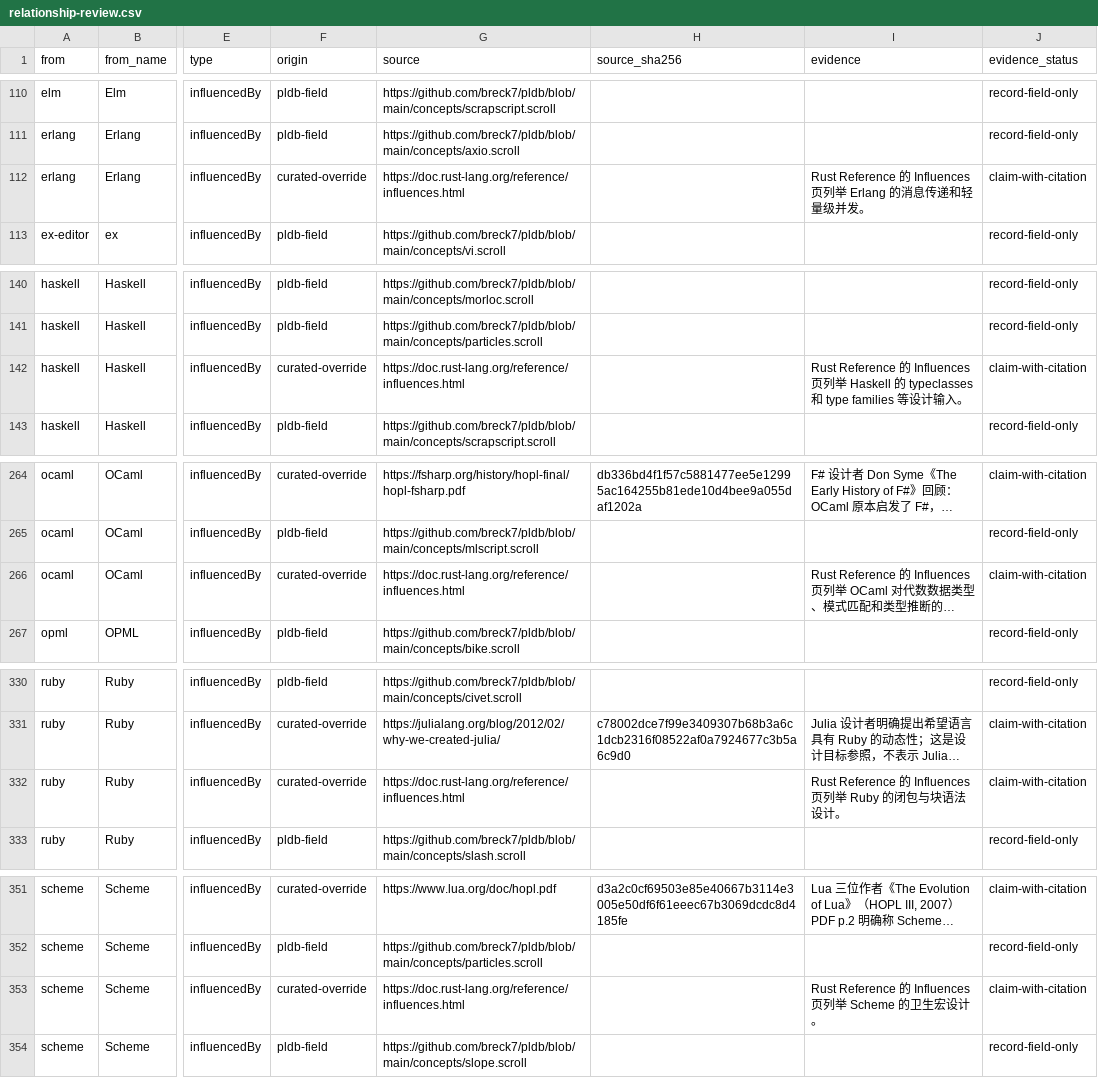
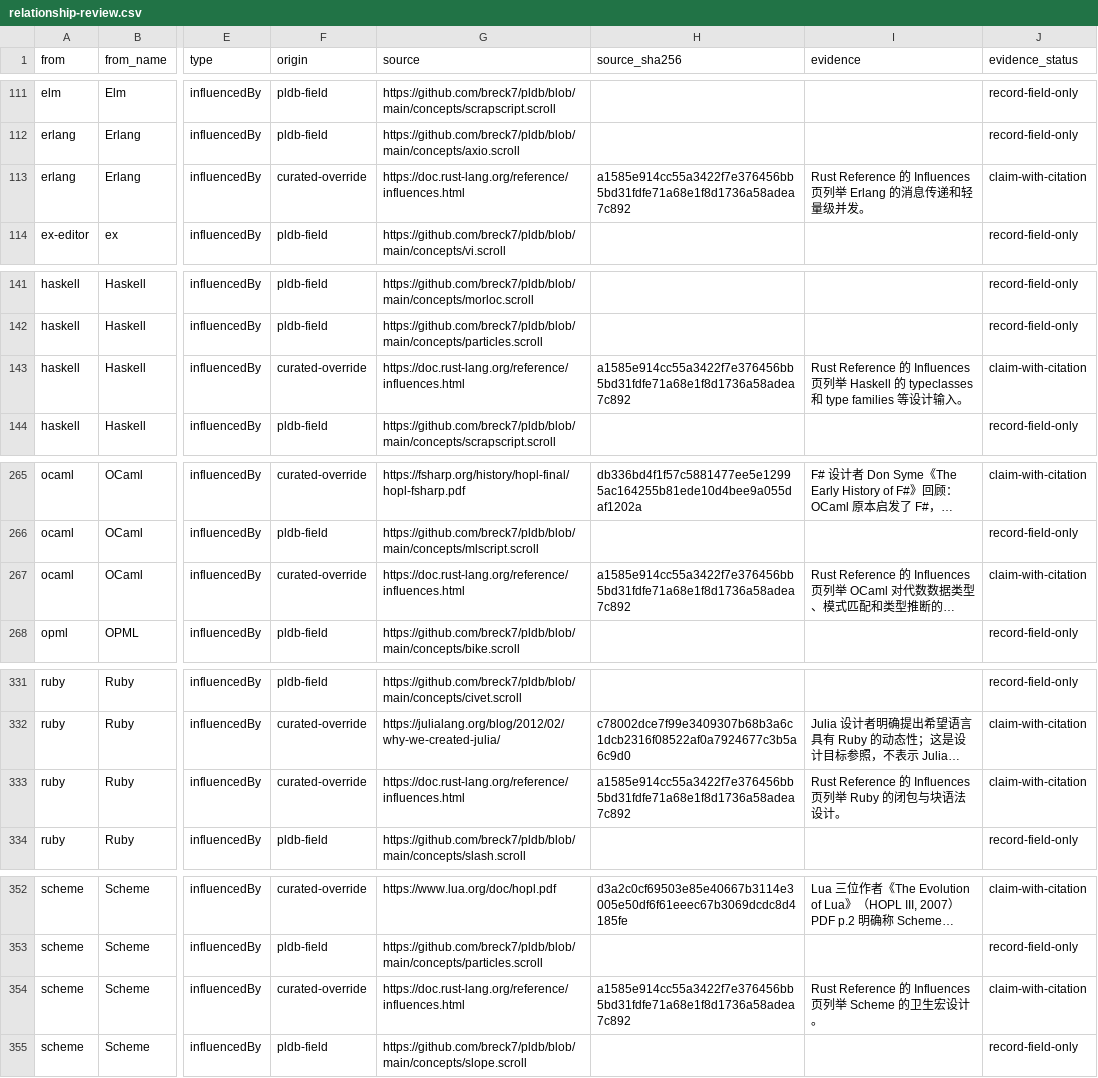
Before and after one commit to glwang-g/code-museum, a CSV file: docs/audit/relationship-review.csv, drawn as a sheet; only a part is shown, gaps mark what is left out; long unchanged cells end in …; addresses are those after the commit; the diff covers the shown part only; the diff names each change by its address in the sheet, - before the commit and + after, or states it on an @@ line.

```diff
--- a/docs/audit/relationship-review.csv
+++ b/docs/audit/relationship-review.csv
-H113 (source_sha256): (empty)
+H113 (source_sha256): a1585e914cc55a3422f7e376456bb5bd31fdfe71a68e1f8d1736a58adea7c892
-H143 (source_sha256): (empty)
+H143 (source_sha256): a1585e914cc55a3422f7e376456bb5bd31fdfe71a68e1f8d1736a58adea7c892
-H267 (source_sha256): (empty)
+H267 (source_sha256): a1585e914cc55a3422f7e376456bb5bd31fdfe71a68e1f8d1736a58adea7c892
-H333 (source_sha256): (empty)
+H333 (source_sha256): a1585e914cc55a3422f7e376456bb5bd31fdfe71a68e1f8d1736a58adea7c892
-H354 (source_sha256): (empty)
+H354 (source_sha256): a1585e914cc55a3422f7e376456bb5bd31fdfe71a68e1f8d1736a58adea7c892
```
Also changed, not shown: 2 added rows and 7 edited cells elsewhere in this file, docs/audit/label-lineage-review.csv, docs/audit/map-lineage-review.csv, 44 other files.
